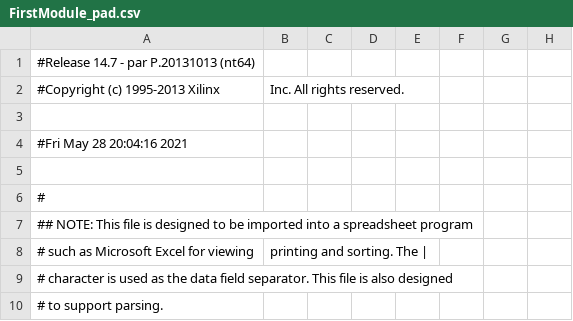
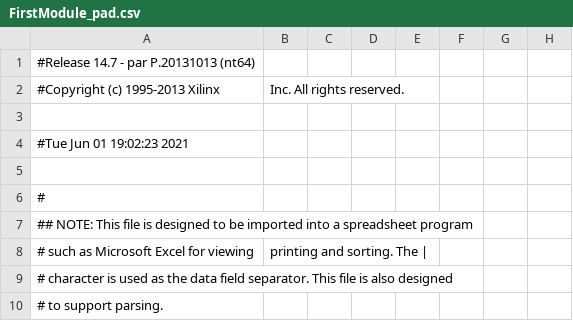
Before and after one commit to IUST-CAD/MIPS-Processor, a CSV file: FirstModule_pad.csv, drawn as a sheet; only a part is shown; the diff names each change by its address in the sheet, - before the commit and + after, or states it on an @@ line.

```diff
--- a/FirstModule_pad.csv
+++ b/FirstModule_pad.csv
-A4: #Fri May 28 20:04:16 2021
+A4: #Tue Jun 01 19:02:23 2021
```
Also changed, not shown: 33 other files.
